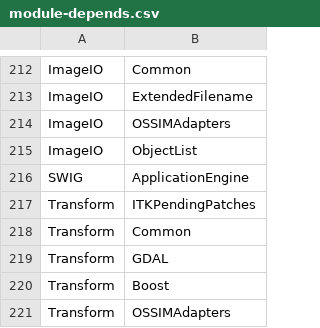
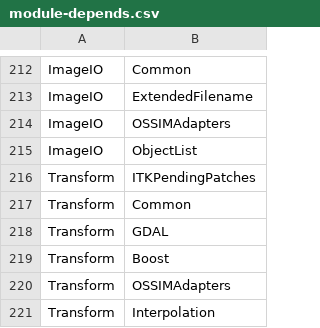
Before and after one commit to orfeotoolbox/OTB-DevUtils, a CSV file: Scripts/modularization/module-depends.csv, drawn as a sheet; only a part is shown, gaps mark what is left out; the shorter side is filled out with more unchanged rows; the diff names each change by its address in the sheet, - before the commit and + after, or states it on an @@ line.

```diff
--- a/Scripts/modularization/module-depends.csv
+++ b/Scripts/modularization/module-depends.csv
-row 216: SWIG | ApplicationEngine
```
Also changed, not shown: Scripts/modularization/Manifest.csv.
